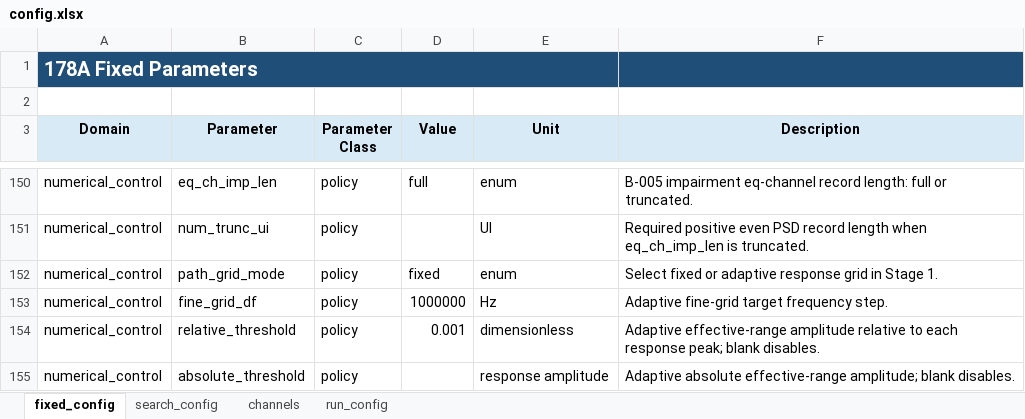
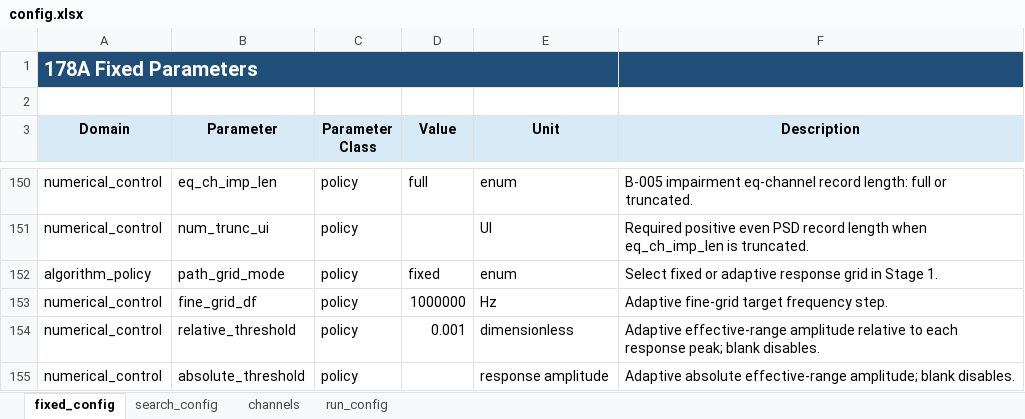
Before and after one commit to johnny13816-max/serdes-coding, an Excel workbook: cases/case_260915_report/178A/config.xlsx, sheet fixed_config, drawn as a sheet; only a part is shown, gaps mark what is left out; values as stored, in another font and other column widths than the file's, no borders; the diff names each change by its address in the sheet, - before the commit and + after, or states it on an @@ line.

Commit message:
Update workbook path grid policy classification

```diff
--- a/cases/case_260915_report/178A/config.xlsx (sheet fixed_config)
+++ b/cases/case_260915_report/178A/config.xlsx (sheet fixed_config)
-A152 (Domain): numerical_control
+A152 (Domain): algorithm_policy
```
Also changed, not shown: cases/c2m_8023dj_4p13p0_150mm/178A/config.xlsx, cases/c2m_8023dj_4p13p0_250mm/178A/config.xlsx, 7 other files.
